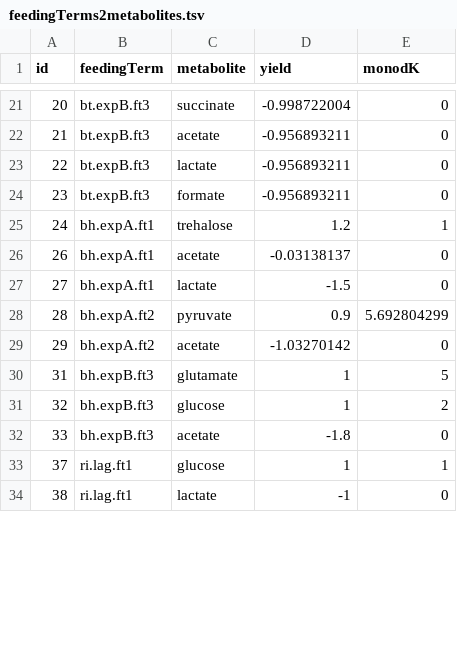
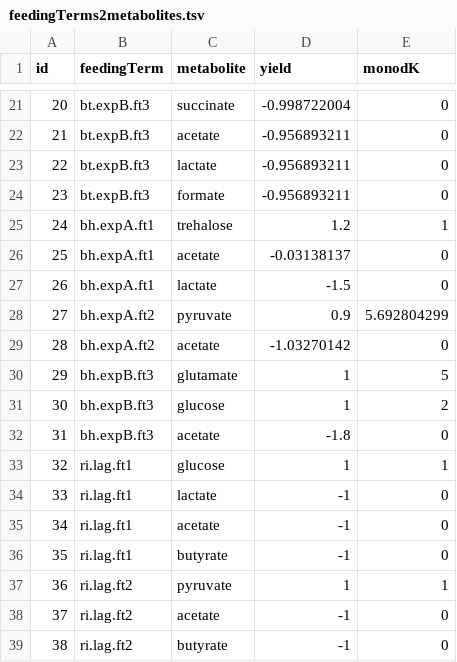
Before and after one commit to danielriosgarza/hungerGamesModel, a TSV file: files/strainSummaries/dbsTemplateTables/feedingTerms2metabolites.tsv, drawn as a sheet; only a part is shown, gaps mark what is left out; the diff covers the shown part only.

```diff
--- a/files/strainSummaries/dbsTemplateTables/feedingTerms2metabolites.tsv
+++ b/files/strainSummaries/dbsTemplateTables/feedingTerms2metabolites.tsv
@@ -25,10 +25,15 @@ id	feedingTerm	metabolite	yield	monodK
 24	bh.expA.ft1	trehalose	1.2	1
-26	bh.expA.ft1	acetate	-0.03138137	0
-27	bh.expA.ft1	lactate	-1.5	0
-28	bh.expA.ft2	pyruvate	0.9	5.692804299
-29	bh.expA.ft2	acetate	-1.03270142	0
-31	bh.expB.ft3	glutamate	1	5
-32	bh.expB.ft3	glucose	1	2
-33	bh.expB.ft3	acetate	-1.8	0
-37	ri.lag.ft1	glucose	1	1
-38	ri.lag.ft1	lactate	-1	0
+25	bh.expA.ft1	acetate	-0.03138137	0
+26	bh.expA.ft1	lactate	-1.5	0
+27	bh.expA.ft2	pyruvate	0.9	5.692804299
+28	bh.expA.ft2	acetate	-1.03270142	0
+29	bh.expB.ft3	glutamate	1	5
+30	bh.expB.ft3	glucose	1	2
+31	bh.expB.ft3	acetate	-1.8	0
+32	ri.lag.ft1	glucose	1	1
+33	ri.lag.ft1	lactate	-1	0
+34	ri.lag.ft1	acetate	-1	0
+35	ri.lag.ft1	butyrate	-1	0
+36	ri.lag.ft2	pyruvate	1	1
+37	ri.lag.ft2	acetate	-1	0
+38	ri.lag.ft2	butyrate	-1	0
```
Also changed, not shown: 5 removed rows and 38 edited cells elsewhere in this file, 4 other files.
